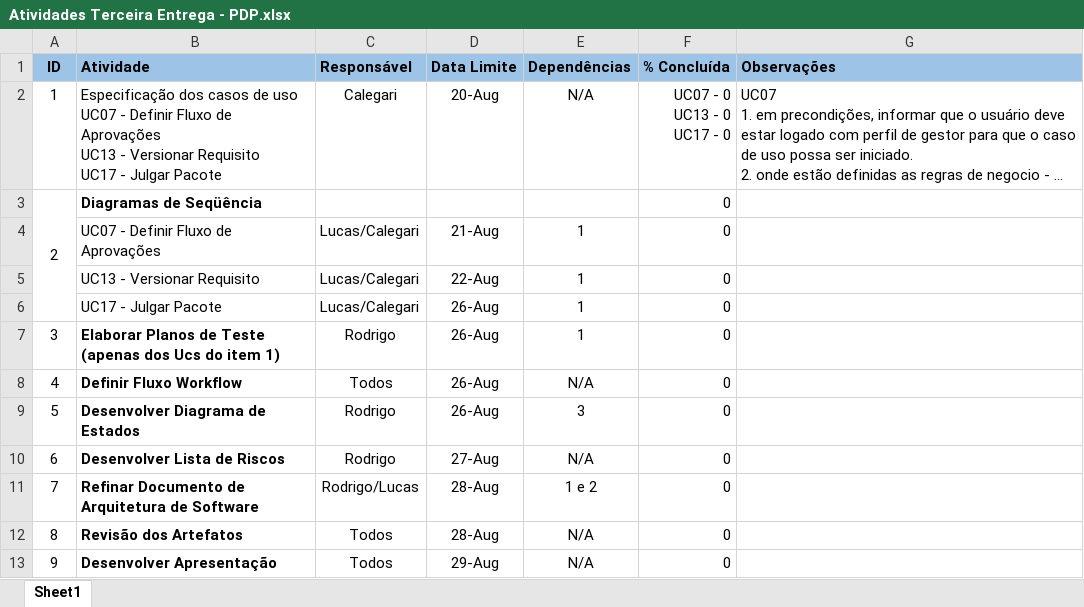
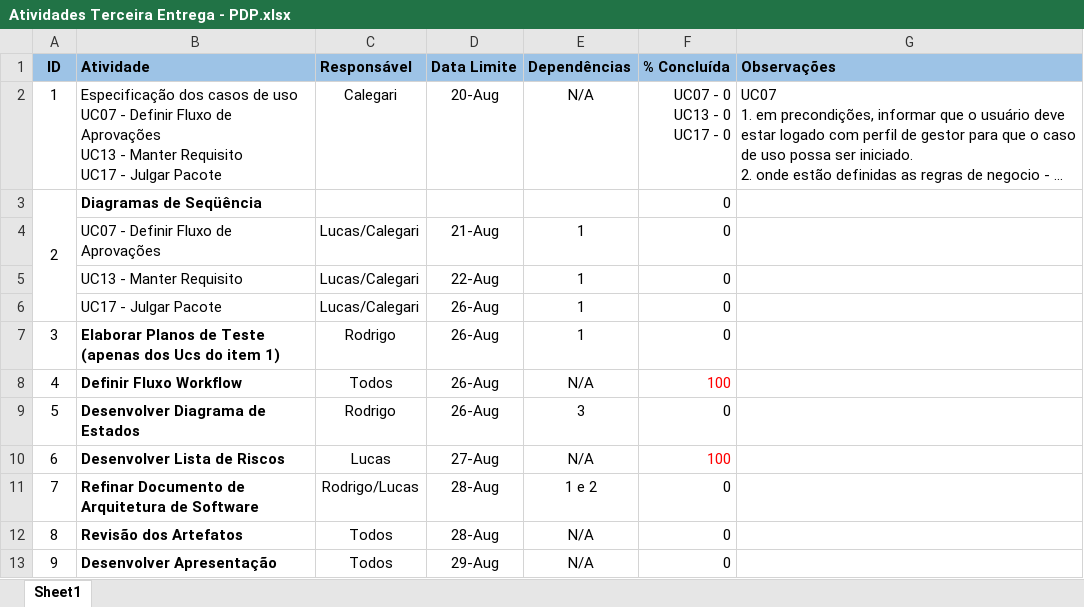
Before and after one commit to GuilhermeCalegari/elicitacao-maturamento-requisitos, an Excel workbook: Atividades Terceira Entrega - PDP.xlsx, sheet Sheet1, drawn as a sheet; long unchanged cells end in …; values as stored, in another font and other column widths than the file's, no borders; ↵ is a line break in a cell; the diff names each change by its address in the sheet, - before the commit and + after, or states it on an @@ line.

```diff
--- a/Atividades Terceira Entrega - PDP.xlsx (sheet Sheet1)
+++ b/Atividades Terceira Entrega - PDP.xlsx (sheet Sheet1)
-B2 (Atividade): …UC13 - Versionar Requisito ↵ UC17…
+B2 (Atividade): …UC13 - Manter Requisito ↵ UC17…
-B5 (Atividade): UC13 - Versionar Requisito
+B5 (Atividade): UC13 - Manter Requisito
-F8 (% Concluída): 0
+F8 (% Concluída): 100
-F8 text colour: black
+F8 text colour: #FF0000
-C10 (Responsável): Rodrigo
+C10 (Responsável): Lucas
-F10 (% Concluída): 0
+F10 (% Concluída): 100
-F10 text colour: black
+F10 text colour: #FF0000
```
